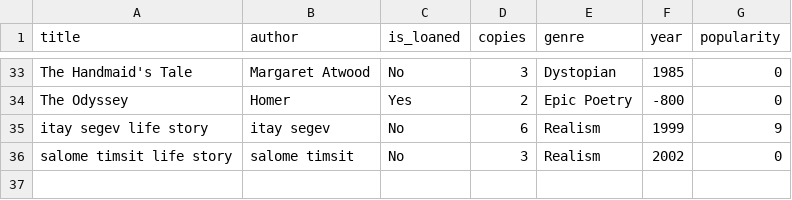
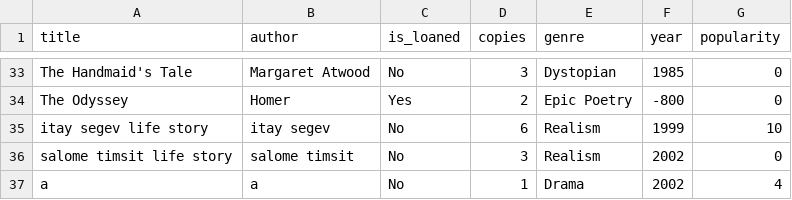
Before and after one commit to salometimsit/Library-Managment-OOP, a CSV file: src/main_lib/Excel_Tables/books.csv, drawn as a sheet; only a part is shown, gaps mark what is left out.

```diff
--- a/src/main_lib/Excel_Tables/books.csv
+++ b/src/main_lib/Excel_Tables/books.csv
@@ -34,3 +34,4 @@ The Handmaid's Tale,Margaret Atwood,No,3,Dystopian,1985,0
 The Odyssey,Homer,Yes,2,Epic Poetry,-800,0
-itay segev life story,itay segev,No,6,Realism,1999,9
+itay segev life story,itay segev,No,6,Realism,1999,10
 salome timsit life story,salome timsit,No,3,Realism,2002,0
+a,a,No,1,Drama,2002,4
```
Also changed, not shown: src/main_lib/Excel_Tables/available_books.csv, src/main_lib/Excel_Tables/not_available_books.csv, 8 other files.
